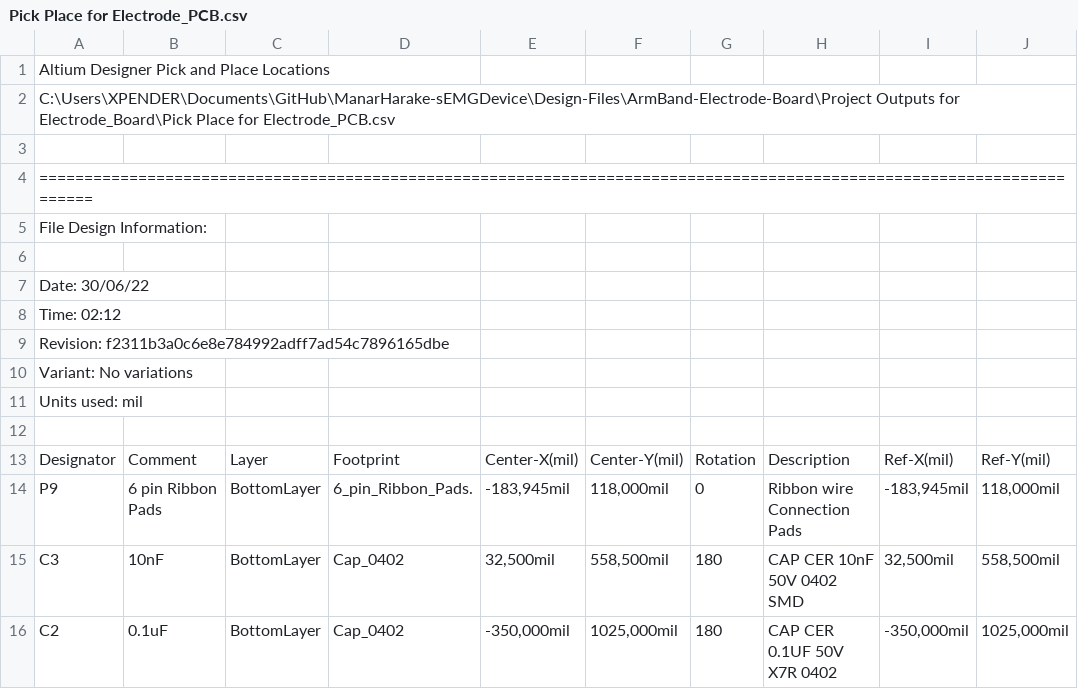
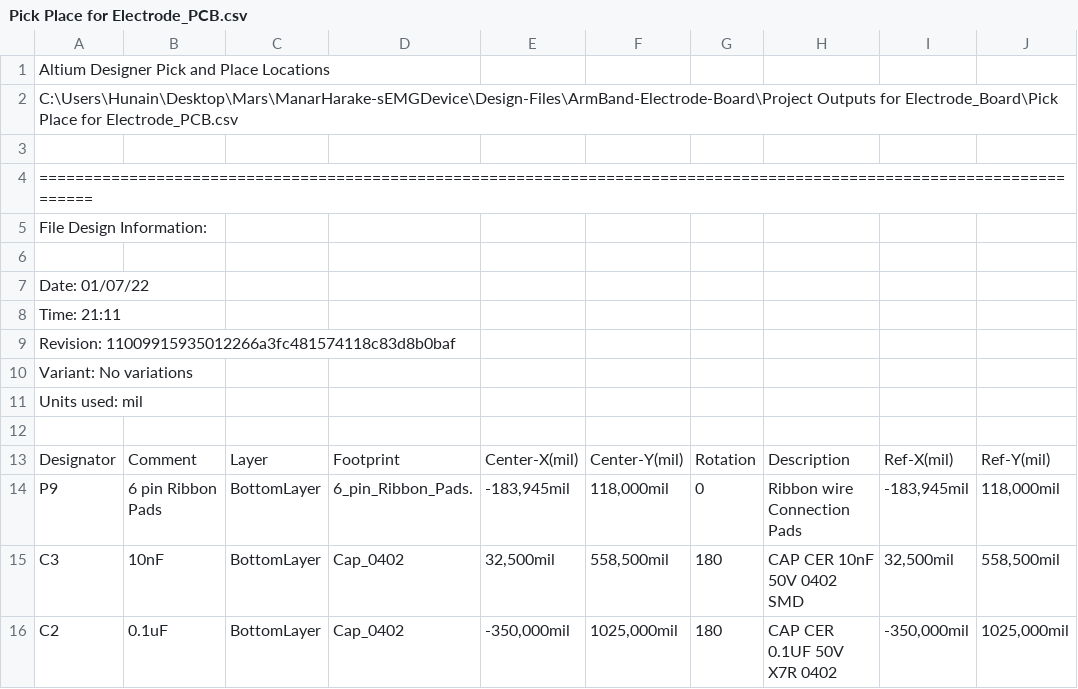
Before and after one commit to eSpark-Backup/manar-harake-s-e-m-g-device, a CSV file: Deliverables/ArmBand-Electrode-Board/_Pick n Place/Pick Place for Electrode_PCB.csv, drawn as a sheet; only a part is shown; the diff names each change by its address in the sheet, - before the commit and + after, or states it on an @@ line.

Commit message:
Fresh Deliverables created for Electrode Board. See #77 For Details.

```diff
--- a/Deliverables/ArmBand-Electrode-Board/_Pick n Place/Pick Place for Electrode_PCB.csv
+++ b/Deliverables/ArmBand-Electrode-Board/_Pick n Place/Pick Place for Electrode_PCB.csv
-A2: C:\Users\XPENDER\Documents\GitHub\ManarHarake-sEMGDevice\Design-Files\ArmBand-Electrode-Board\Project Outputs for…
+A2: C:\Users\Hunain\Desktop\Mars\ManarHarake-sEMGDevice\Design-Files\ArmBand-Electrode-Board\Project Outputs for…
-A7: Date: 30/06/22
+A7: Date: 01/07/22
-A8: Time: 02:12
+A8: Time: 21:11
-A9: Revision: f2311b3a0c6e8e784992adff7ad54c7896165dbe
+A9: Revision: 11009915935012266a3fc481574118c83d8b0baf
```
Also changed, not shown: 54 other files.
